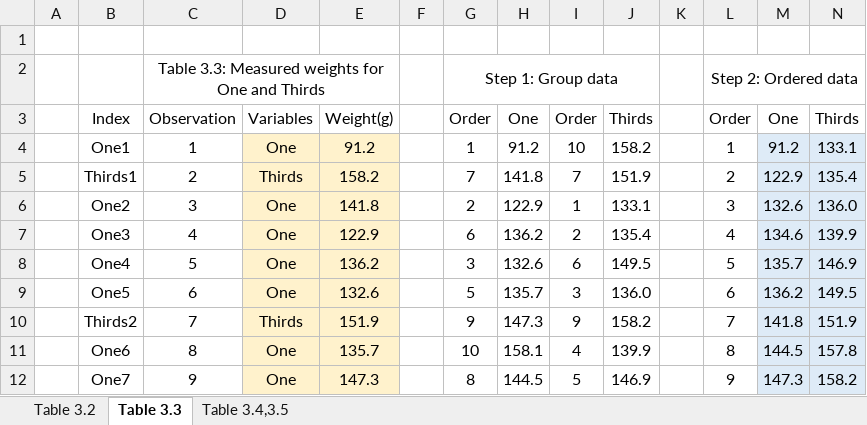
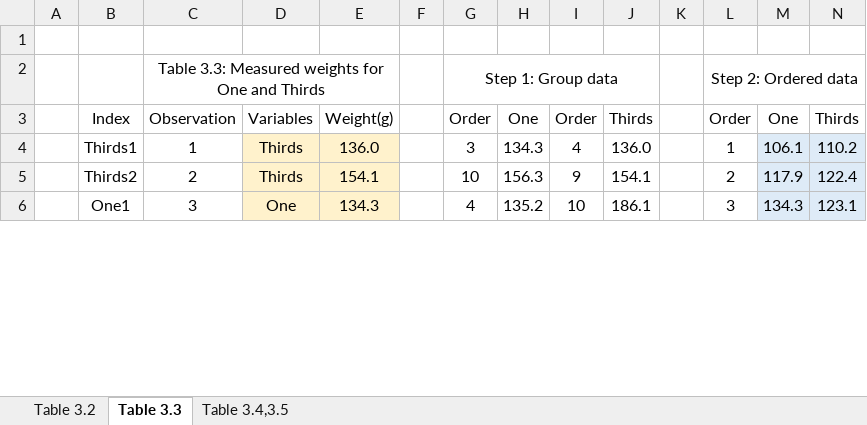
Before and after one commit to Shanlearning/Stat-201-teaching, an Excel workbook: Lab3/random_number_generator.xlsx, sheet Table 3.3, drawn as a sheet; only a part is shown; values as stored, in another font and other column widths than the file's, no borders; charts and pictures not drawn; removed rows and columns are numbered as before the commit, all else as after; rows hold the shown columns only; the diff covers the shown part only; the diff names each change by its address in the sheet, - before the commit and + after, or states it on an @@ line.

Commit message:
Shan

```diff
--- a/Lab3/random_number_generator.xlsx (sheet Table 3.3)
+++ b/Lab3/random_number_generator.xlsx (sheet Table 3.3)
-row 4:  | One1 | 1 | One | 91.2 |  | 1 | 91.2 | 10 | 158.2 |  | 1 | 91.2 | 133.1
-C4: 2
+C4: 1
-E4: 158.2
+E4: 136.0
-G4: 7
+G4: 3
-H4: 141.8
+H4: 134.3
-I4: 7
+I4: 4
-J4: 151.9
+J4: 136.0
-L4: 2
+L4: 1
-M4: 122.9
+M4: 106.1
-N4: 135.4
+N4: 110.2
-row 6:  | One2 | 3 | One | 141.8 |  | 2 | 122.9 | 1 | 133.1 |  | 3 | 132.6 | 136.0
-row 7:  | One3 | 4 | One | 122.9 |  | 6 | 136.2 | 2 | 135.4 |  | 4 | 134.6 | 139.9
-row 8:  | One4 | 5 | One | 136.2 |  | 3 | 132.6 | 6 | 149.5 |  | 5 | 135.7 | 146.9
-row 9:  | One5 | 6 | One | 132.6 |  | 5 | 135.7 | 3 | 136.0 |  | 6 | 136.2 | 149.5
-C5: 7
+C5: 2
-E5: 151.9
+E5: 154.1
-G5: 9
+G5: 10
-H5: 147.3
+H5: 156.3
-J5: 158.2
+J5: 154.1
-L5: 7
+L5: 2
-M5: 141.8
+M5: 117.9
-N5: 151.9
+N5: 122.4
-row 11:  | One6 | 8 | One | 135.7 |  | 10 | 158.1 | 4 | 139.9 |  | 8 | 144.5 | 157.8
-row 12:  | One7 | 9 | One | 147.3 |  | 8 | 144.5 | 5 | 146.9 |  | 9 | 147.3 | 158.2
+row 6:  | One1 | 3 | One | 134.3 |  | 4 | 135.2 | 10 | 186.1 |  | 3 | 134.3 | 123.1
```
Also changed, not shown: 8 added rows, 2 removed rows, 63 edited cells and cell formats elsewhere in this sheet, sheet Table 3.4,3.5, sheet Table 3.2, formulas that keep their value, charts or pictures.
